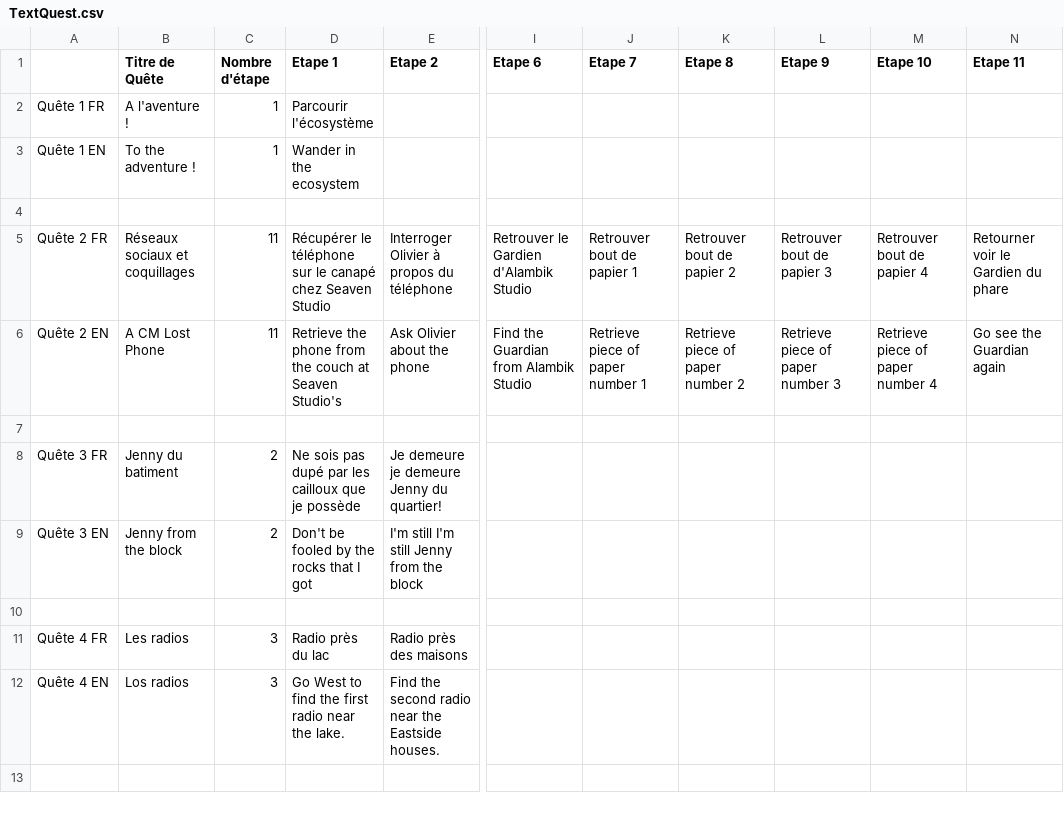
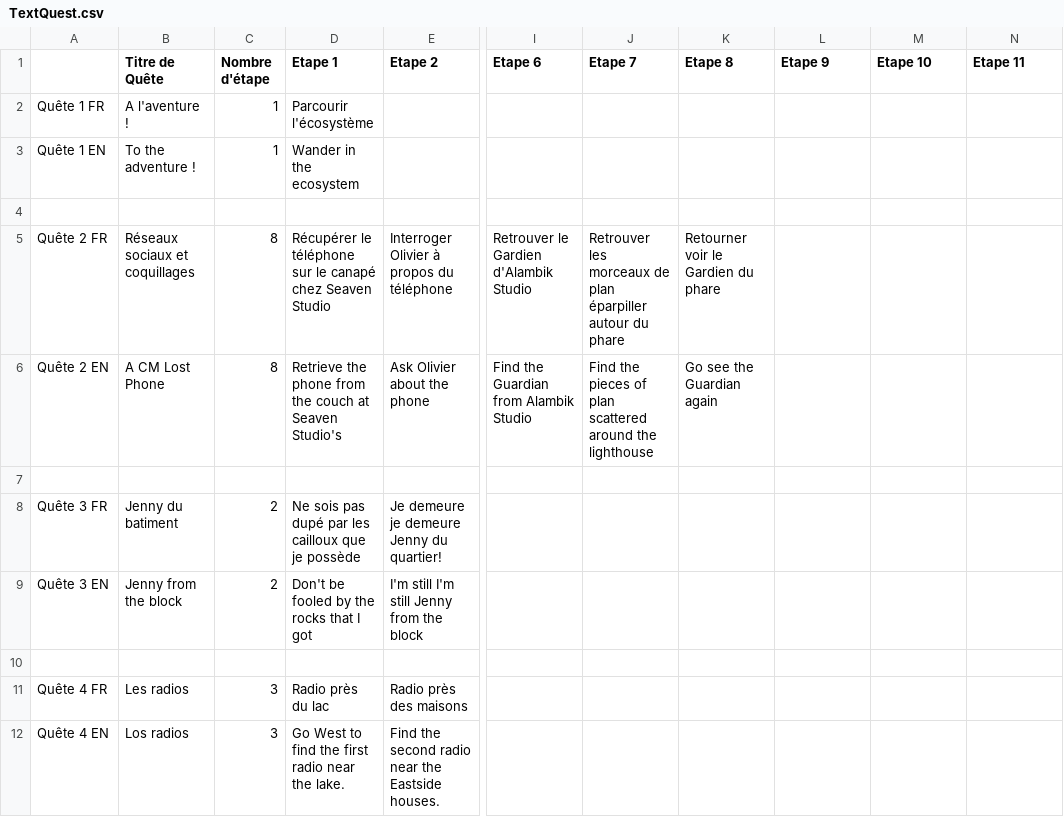
Before and after one commit to SophieMaleval/Projet_Game-IN, a CSV file: Projet_GAMEIN/Assets/Textes/TextQuest.csv, drawn as a sheet; only a part is shown, gaps mark what is left out; the diff names each change by its address in the sheet, - before the commit and + after, or states it on an @@ line.

```diff
--- a/Projet_GAMEIN/Assets/Textes/TextQuest.csv
+++ b/Projet_GAMEIN/Assets/Textes/TextQuest.csv
-C5:C6 (Nombre d'étape): 11
+C5:C6 (Nombre d'étape): 8
-J5 (Etape 7): Retrouver bout de papier 1
+J5 (Etape 7): Retrouver les morceaux de plan éparpiller autour du phare
-K5 (Etape 8): Retrouver bout de papier 2
+K5 (Etape 8): Retourner voir le Gardien du phare
-L5 (Etape 9): Retrouver bout de papier 3
+L5 (Etape 9): (empty)
-M5 (Etape 10): Retrouver bout de papier 4
+M5 (Etape 10): (empty)
-N5 (Etape 11): Retourner voir le Gardien du phare
+N5 (Etape 11): (empty)
-J6 (Etape 7): Retrieve piece of paper number 1
+J6 (Etape 7): Find the pieces of plan scattered around the lighthouse
-K6 (Etape 8): Retrieve piece of paper number 2
+K6 (Etape 8): Go see the Guardian again
-L6 (Etape 9): Retrieve piece of paper number 3
+L6 (Etape 9): (empty)
-M6 (Etape 10): Retrieve piece of paper number 4
+M6 (Etape 10): (empty)
-N6 (Etape 11): Go see the Guardian again
+N6 (Etape 11): (empty)
```
Also changed, not shown: Projet_GAMEIN/Assets/Textes/TextDialogue - EN.csv, 23 other files.
